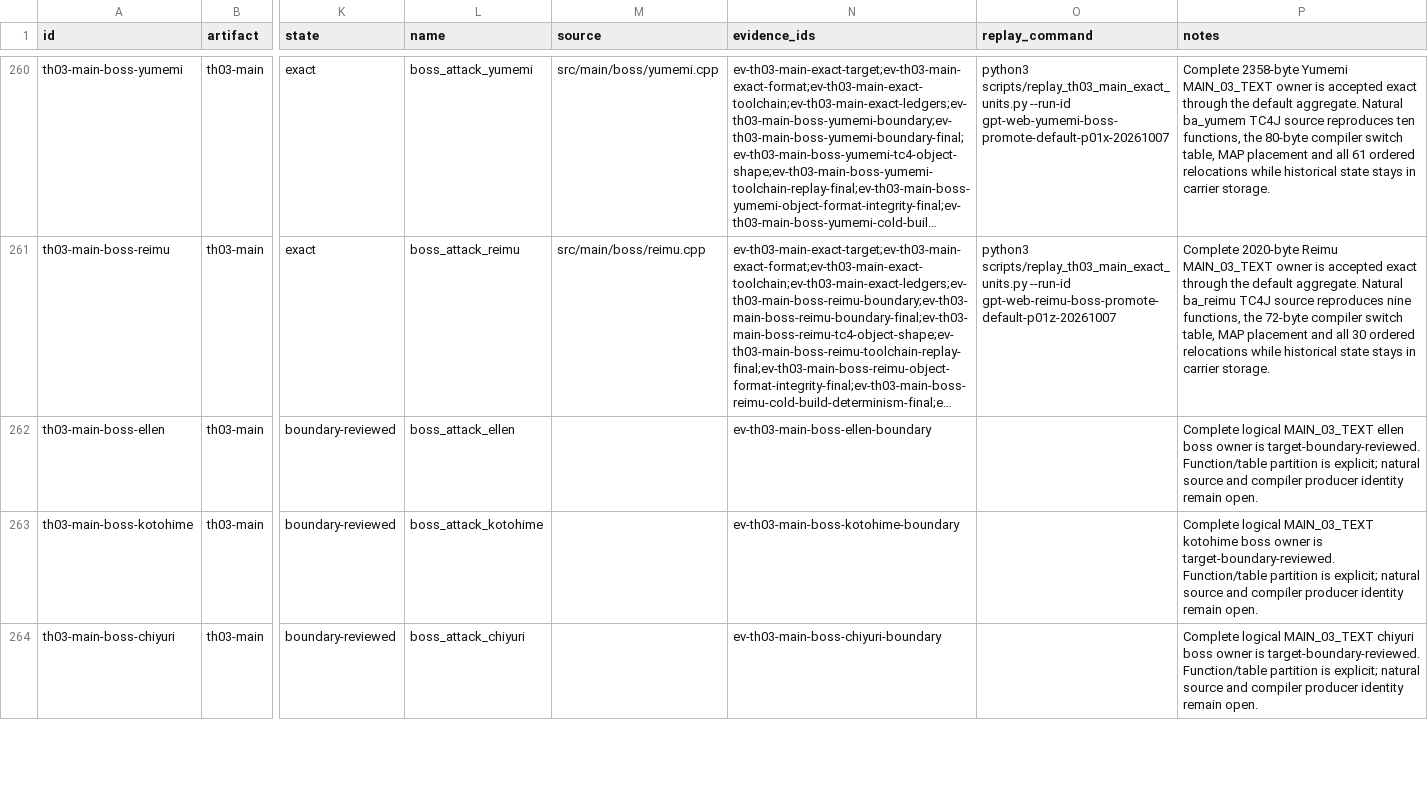
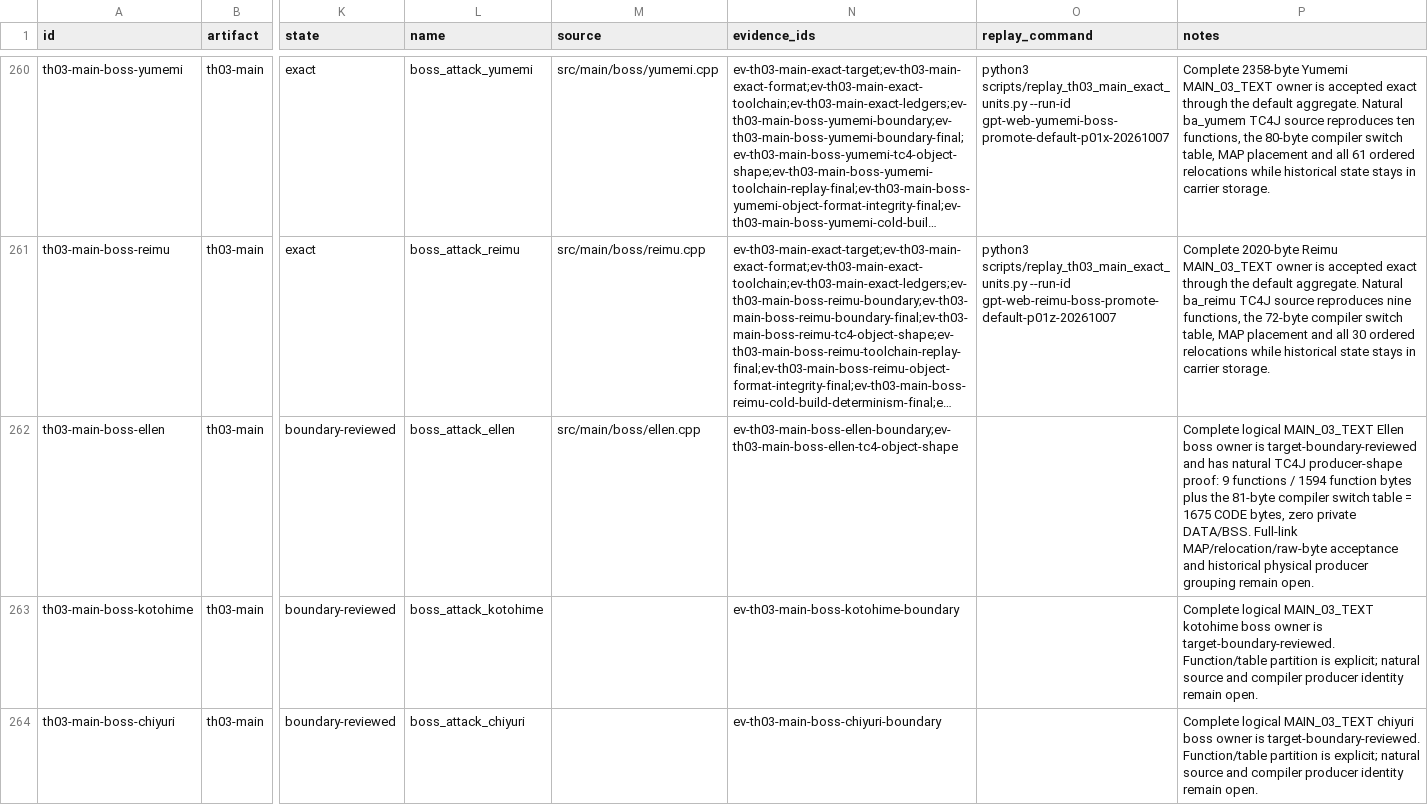
Before and after one commit to N0zoM1z0/th03, a CSV file: config/units.csv, drawn as a sheet; only a part is shown, gaps mark what is left out; long unchanged cells end in …; the diff names each change by its address in the sheet, - before the commit and + after, or states it on an @@ line.

```diff
--- a/config/units.csv
+++ b/config/units.csv
-M262 (source): (empty)
+M262 (source): src/main/boss/ellen.cpp
-N262 (evidence_ids): ev-th03-main-boss-ellen-boundary
+N262 (evidence_ids): ev-th03-main-boss-ellen-boundary;ev-th03-main-boss-ellen-tc4-object-shape
-P262 (notes): …logical MAIN_03_TEXT ellen boss owner is target-boundary-reviewed. Function/table partition is explicit; natural source and compiler producer identity remain open.
+P262 (notes): …logical MAIN_03_TEXT Ellen boss owner is target-boundary-reviewed and has natural TC4J producer-shape proof: 9 functions / 1594 function bytes plus the 81-byte compiler switch table = 1675 CODE bytes, zero private DATA/BSS. Full-link MAP/relocation/raw-byte acceptance and historical physical producer grouping remain open.
```
Also changed, not shown: config/knowledge.csv, config/th03_function_boundaries.csv, 5 other files.
